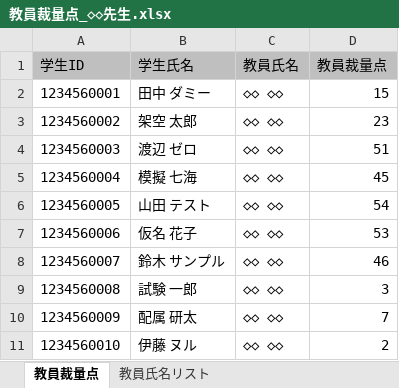
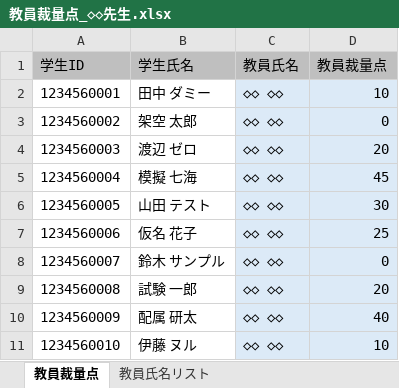
Before and after one commit to dfukagaw28/ducis-lab-assignment, an Excel workbook: samples/教員裁量点_◇◇先生.xlsx, sheet 教員裁量点, drawn as a sheet; values as stored, in another font and other column widths than the file's, no borders; the diff names each change by its address in the sheet, - before the commit and + after, or states it on an @@ line.

```diff
--- a/samples/教員裁量点_◇◇先生.xlsx (sheet 教員裁量点)
+++ b/samples/教員裁量点_◇◇先生.xlsx (sheet 教員裁量点)
-C2:D11 fill: none
+C2:D11 fill: #DCEAF7
-D2 (教員裁量点): 15
+D2 (教員裁量点): 10
-D3 (教員裁量点): 23
+D3 (教員裁量点): 0
-D4 (教員裁量点): 51
+D4 (教員裁量点): 20
-D6 (教員裁量点): 54
+D6 (教員裁量点): 30
-D7 (教員裁量点): 53
+D7 (教員裁量点): 25
-D8 (教員裁量点): 46
+D8 (教員裁量点): 0
-D9 (教員裁量点): 3
+D9 (教員裁量点): 20
-D10 (教員裁量点): 7
+D10 (教員裁量点): 40
-D11 (教員裁量点): 2
+D11 (教員裁量点): 10
```
Also changed, not shown: samples/教員裁量点_□□先生.xlsx, samples/教員裁量点_△△先生.xlsx, 22 other files.
